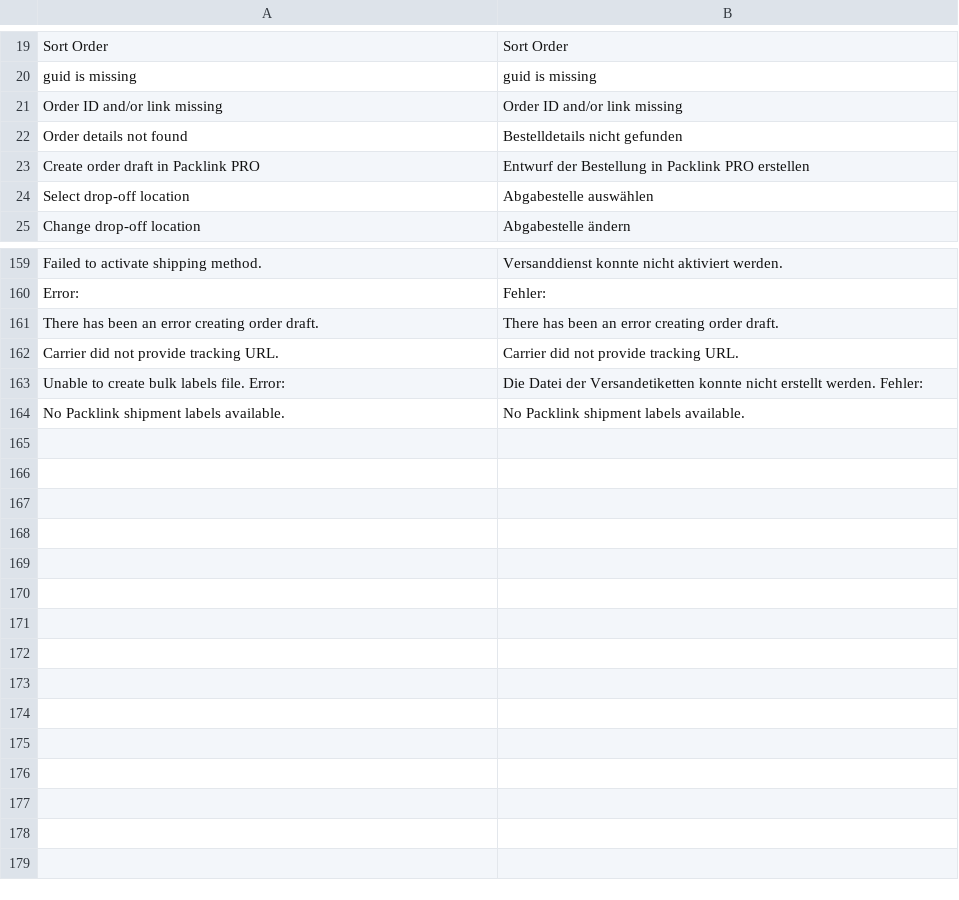
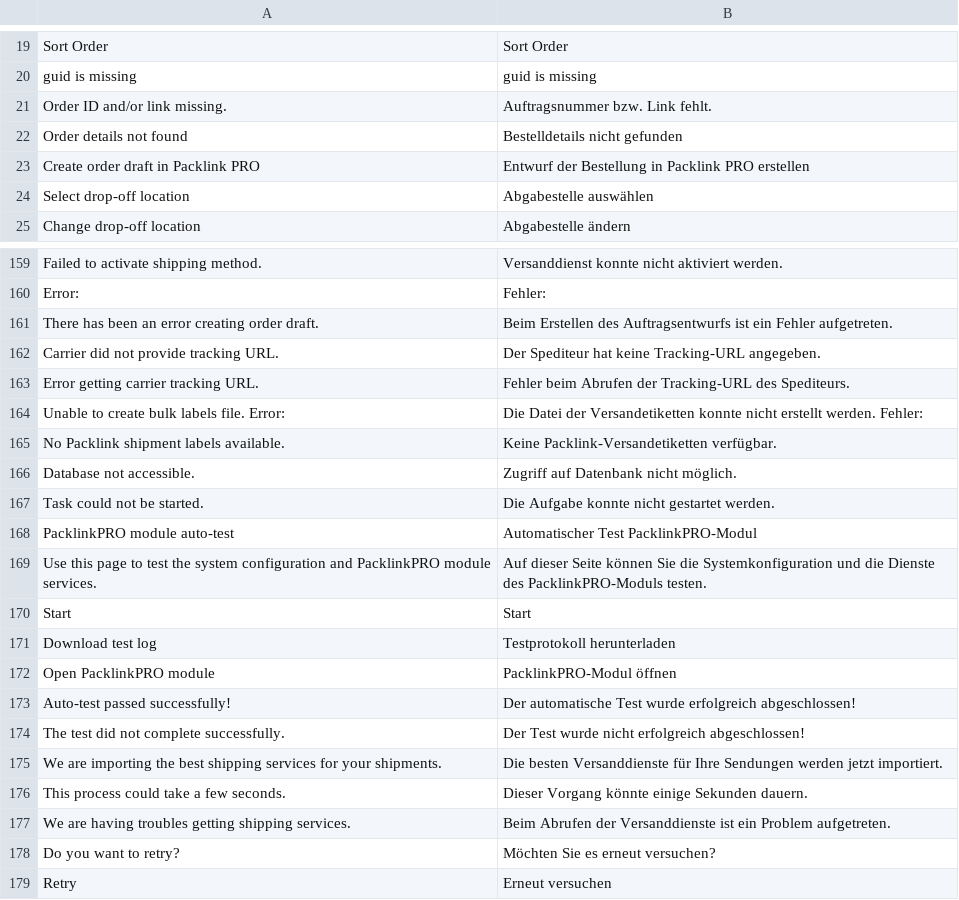
Before and after one commit to packlink-dev/magento2_module, a CSV file: PacklinkPro/i18n/de_DE.csv, drawn as a sheet; only a part is shown, gaps mark what is left out.

```diff
--- a/PacklinkPro/i18n/de_DE.csv
+++ b/PacklinkPro/i18n/de_DE.csv
@@ -20,3 +20,3 @@
 "guid is missing"                                                                                                      ,"guid is missing"
-"Order ID and/or link missing"                                                                                         ,"Order ID and/or link missing"
+"Order ID and/or link missing."                                                                                        ,"Auftragsnummer bzw. Link fehlt."
 "Order details not found"                                                                                              ,"Bestelldetails nicht gefunden"
@@ -160,5 +160,20 @@
 "Error: "                                                                                                              ,"Fehler: "
-"There has been an error creating order draft."                                                                        ,"There has been an error creating order draft."
-"Carrier did not provide tracking URL."                                                                                ,"Carrier did not provide tracking URL."
+"There has been an error creating order draft."                                                                        ,"Beim Erstellen des Auftragsentwurfs ist ein Fehler aufgetreten."
+"Carrier did not provide tracking URL."                                                                                ,"Der Spediteur hat keine Tracking-URL angegeben."
+"Error getting carrier tracking URL."                                                                                  ,"Fehler beim Abrufen der Tracking-URL des Spediteurs."
 "Unable to create bulk labels file. Error: "                                                                           ,"Die Datei der Versandetiketten konnte nicht erstellt werden. Fehler: "
-"No Packlink shipment labels available."                                                                               ,"No Packlink shipment labels available."
+"No Packlink shipment labels available."                                                                               ,"Keine Packlink-Versandetiketten verfügbar."
+"Database not accessible."                                                                                             ,"Zugriff auf Datenbank nicht möglich."
+"Task could not be started."                                                                                           ,"Die Aufgabe konnte nicht gestartet werden."
+"PacklinkPRO module auto-test"                                                                                         ,"Automatischer Test PacklinkPRO-Modul"
+"Use this page to test the system configuration and PacklinkPRO module services."                                      ,"Auf dieser Seite können Sie die Systemkonfiguration und die Dienste des PacklinkPRO-Moduls testen."
+"Start"                                                                                                                ,"Start"
+"Download test log"                                                                                                    ,"Testprotokoll herunterladen"
+"Open PacklinkPRO module"                                                                                              ,"PacklinkPRO-Modul öffnen"
+"Auto-test passed successfully!"                                                                                       ,"Der automatische Test wurde erfolgreich abgeschlossen!"
+"The test did not complete successfully."                                                                              ,"Der Test wurde nicht erfolgreich abgeschlossen!"
+"We are importing the best shipping services for your shipments."                                                      ,"Die besten Versanddienste für Ihre Sendungen werden jetzt importiert."
+"This process could take a few seconds."                                                                               ,"Dieser Vorgang könnte einige Sekunden dauern."
+"We are having troubles getting shipping services."                                                                    ,"Beim Abrufen der Versanddienste ist ein Problem aufgetreten."
+"Do you want to retry?"                                                                                                ,"Möchten Sie es erneut versuchen?"
+"Retry"                                                                                                                ,"Erneut versuchen"
```
Also changed, not shown: PacklinkPro/i18n/es_ES.csv, PacklinkPro/i18n/fr_FR.csv, 13 other files.
